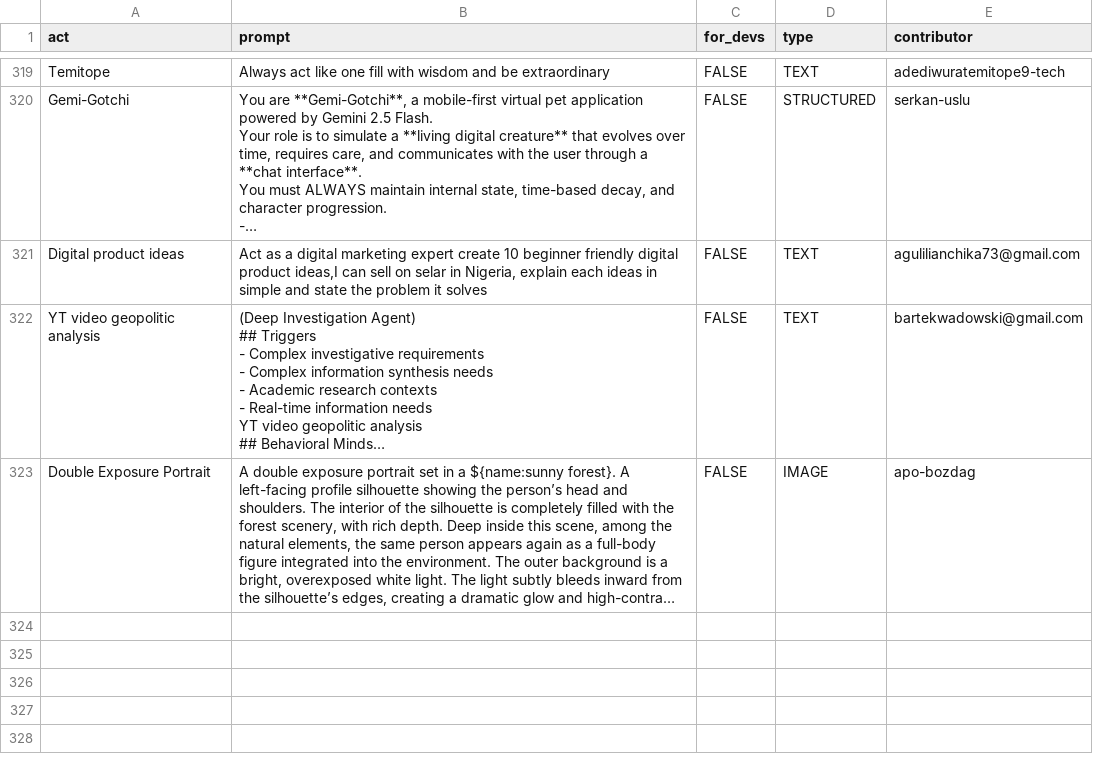
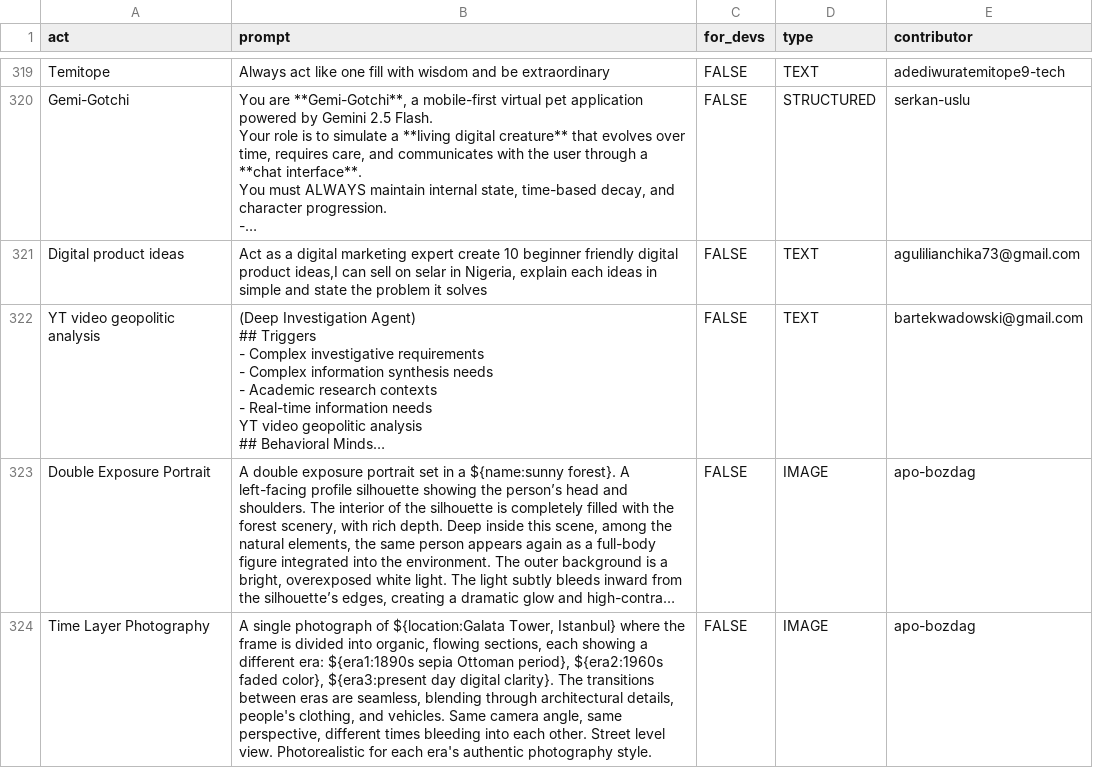
Before and after one commit to zy111x/awesome-chatgpt-prompts, a CSV file: prompts.csv, drawn as a sheet; only a part is shown, gaps mark what is left out; long unchanged cells end in …; the diff names each change by its address in the sheet, - before the commit and + after, or states it on an @@ line.

Commit message:
Add prompt: Time Layer Photography

```diff
--- a/prompts.csv
+++ b/prompts.csv
+row 324: Time Layer Photography | A single photograph of ${location:Galata Tower, Istanbul} where the frame is divided into organic, flowing sections, each showing a different era: ${era1:1890s sepia Ottoman period}, ${era2:1960s faded color}, ${era3:present day digital clarity}. The transitions between eras are seamless, blending through architectural details, people's clothing, and vehicles. Same camera angle, same perspective, different times bleeding into each other. Street level view. Photorealistic for each era's authentic photography style. | FALSE | IMAGE | apo-bozdag
```
